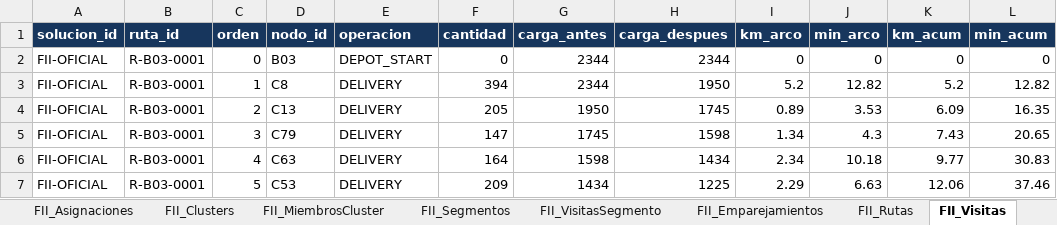
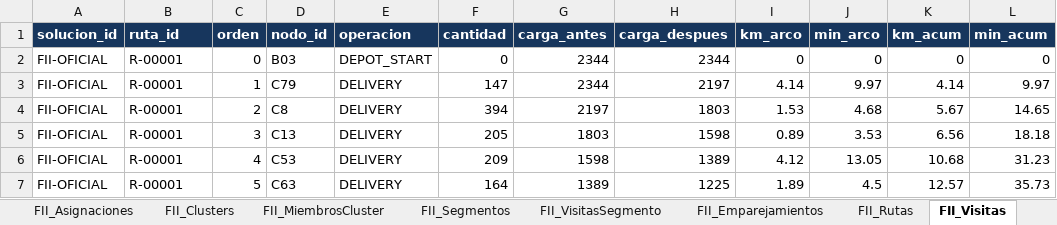
Before and after one commit to caro12023/logidata-bogota, an Excel workbook: resultados_logidata/LogiData_Resultados_20_clientes.xlsx, sheet FII_Visitas, drawn as a sheet; only a part is shown; values as stored, in another font and other column widths than the file's, no borders; removed rows and columns are numbered as before the commit, all else as after; the diff covers the shown part only; the diff names each change by its address in the sheet, - before the commit and + after, or states it on an @@ line.

```diff
--- a/resultados_logidata/LogiData_Resultados_20_clientes.xlsx (sheet FII_Visitas)
+++ b/resultados_logidata/LogiData_Resultados_20_clientes.xlsx (sheet FII_Visitas)
-B2:B3 (ruta_id): R-B03-0001
+B2:B3 (ruta_id): R-00001
-D3 (nodo_id): C8
+D3 (nodo_id): C79
-F3 (cantidad): 394
+F3 (cantidad): 147
-H3 (carga_despues): 1950
+H3 (carga_despues): 2197
-I3 (km_arco): 5.2
+I3 (km_arco): 4.14
-J3 (min_arco): 12.82
+J3 (min_arco): 9.97
-K3 (km_acum): 5.2
+K3 (km_acum): 4.14
-L3 (min_acum): 12.82
+L3 (min_acum): 9.97
+row 4: FII-OFICIAL | R-00001 | 2 | C8 | DELIVERY | 394 | 2197 | 1803 | 1.53 | 4.68 | 5.67 | 14.65
-B5 (ruta_id): R-B03-0001
+B5 (ruta_id): R-00001
-C5 (orden): 2
+C5 (orden): 3
-G5 (carga_antes): 1950
+G5 (carga_antes): 1803
-H5 (carga_despues): 1745
+H5 (carga_despues): 1598
-K5 (km_acum): 6.09
+K5 (km_acum): 6.56
-L5 (min_acum): 16.35
+L5 (min_acum): 18.18
-row 5: FII-OFICIAL | R-B03-0001 | 3 | C79 | DELIVERY | 147 | 1745 | 1598 | 1.34 | 4.3 | 7.43 | 20.65
-B6:B7 (ruta_id): R-B03-0001
+B6:B7 (ruta_id): R-00001
-D6 (nodo_id): C63
+D6 (nodo_id): C53
-F6 (cantidad): 164
+F6 (cantidad): 209
-H6 (carga_despues): 1434
+H6 (carga_despues): 1389
-I6 (km_arco): 2.34
+I6 (km_arco): 4.12
-J6 (min_arco): 10.18
+J6 (min_arco): 13.05
-K6 (km_acum): 9.77
+K6 (km_acum): 10.68
-L6 (min_acum): 30.83
+L6 (min_acum): 31.23
-D7 (nodo_id): C53
+D7 (nodo_id): C63
-F7 (cantidad): 209
+F7 (cantidad): 164
-G7 (carga_antes): 1434
+G7 (carga_antes): 1389
-I7 (km_arco): 2.29
+I7 (km_arco): 1.89
-J7 (min_arco): 6.63
+J7 (min_arco): 4.5
-K7 (km_acum): 12.06
+K7 (km_acum): 12.57
-L7 (min_acum): 37.46
+L7 (min_acum): 35.73
```
Also changed, not shown: 119 edited cells elsewhere in this sheet, sheet Tiempos_Movimientos, sheet Movimientos_FaseII, sheet Control_Ejecucion, sheet Evaluacion_Candidatos, sheet FI_Parametros, sheet FII_Parametros, 15 more sheets, other sheet tabs, resultados_logidata/LogiData_Resultados_05_clientes.xlsx, resultados_logidata/LogiData_Resultados_10_clientes.xlsx, 9 other files.
